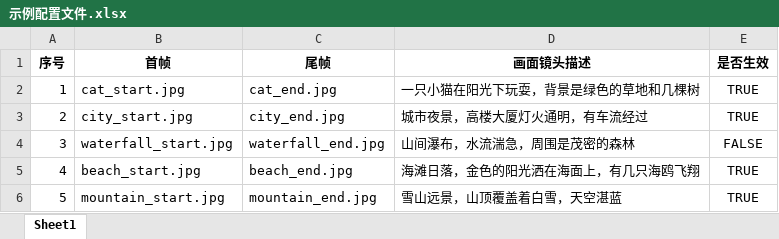
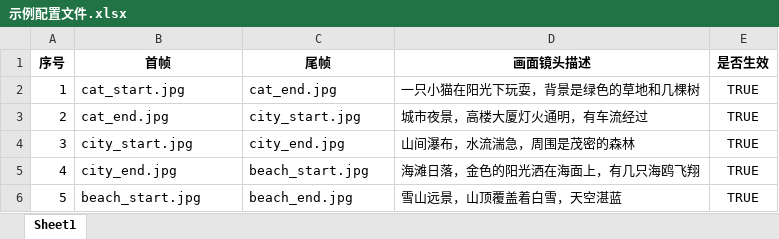
Before and after one commit to victorthered666/video_gen_batch, an Excel workbook: 示例配置文件.xlsx, sheet Sheet1, drawn as a sheet; values as stored, in another font and other column widths than the file's, no borders; the diff names each change by its address in the sheet, - before the commit and + after, or states it on an @@ line.

```diff
--- a/示例配置文件.xlsx (sheet Sheet1)
+++ b/示例配置文件.xlsx (sheet Sheet1)
-B3 (首帧): city_start.jpg
+B3 (首帧): cat_end.jpg
-C3 (尾帧): city_end.jpg
+C3 (尾帧): city_start.jpg
-B4 (首帧): waterfall_start.jpg
+B4 (首帧): city_start.jpg
-C4 (尾帧): waterfall_end.jpg
+C4 (尾帧): city_end.jpg
-E4 (是否生效): FALSE
+E4 (是否生效): TRUE
-B5 (首帧): beach_start.jpg
+B5 (首帧): city_end.jpg
-C5 (尾帧): beach_end.jpg
+C5 (尾帧): beach_start.jpg
-B6 (首帧): mountain_start.jpg
+B6 (首帧): beach_start.jpg
-C6 (尾帧): mountain_end.jpg
+C6 (尾帧): beach_end.jpg
```
Also changed, not shown: 8 other files.
